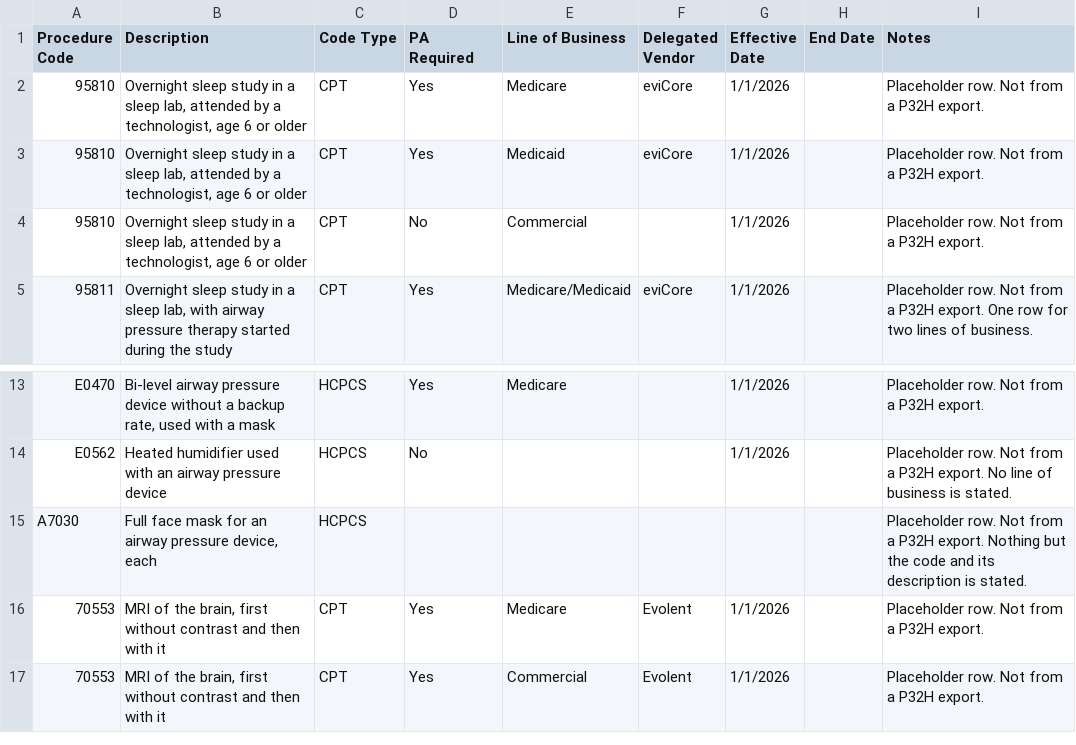
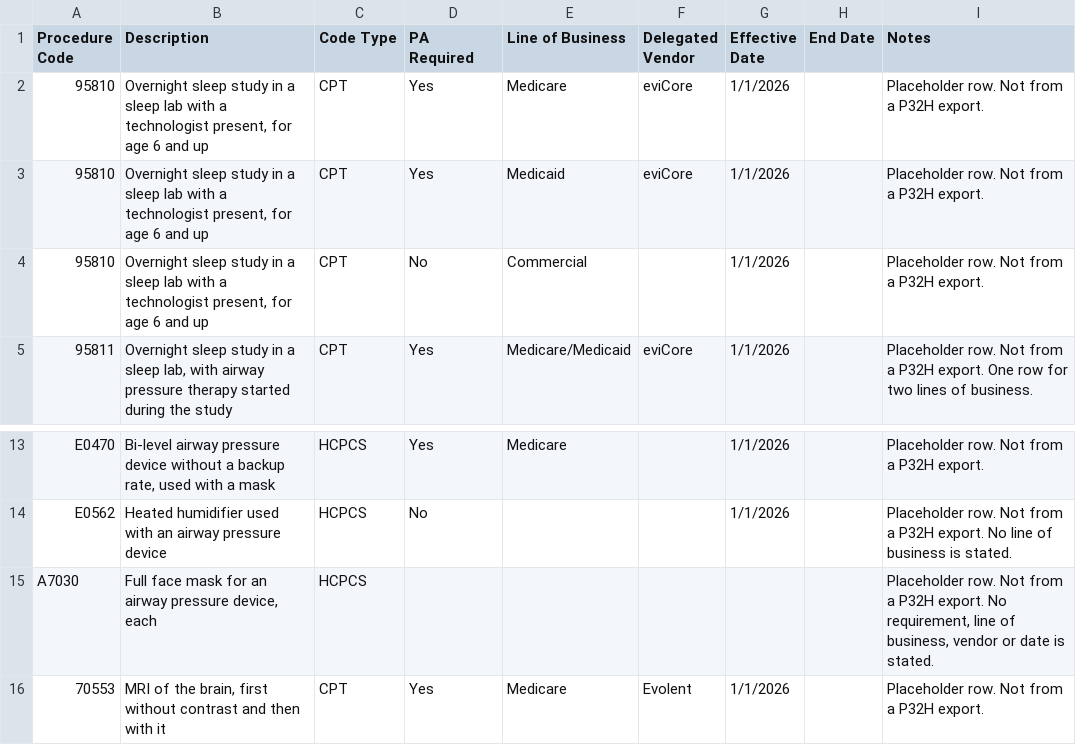
Before and after one commit to thehiddenbrain/Interop, a CSV file: epa-pave/src/main/resources/codelist/placeholder-codes.csv, drawn as a sheet; only a part is shown, gaps mark what is left out; the shorter side is filled out with more unchanged rows.

```diff
--- a/epa-pave/src/main/resources/codelist/placeholder-codes.csv
+++ b/epa-pave/src/main/resources/codelist/placeholder-codes.csv
@@ -1,5 +1,5 @@
 Procedure Code,Description,Code Type,PA Required,Line of Business,Delegated Vendor,Effective Date,End Date,Notes
-95810,"Overnight sleep study in a sleep lab, attended by a technologist, age 6 or older",CPT,Yes,Medicare,eviCore,1/1/2026,,Placeholder row. Not from a P32H export.
-95810,"Overnight sleep study in a sleep lab, attended by a technologist, age 6 or older",CPT,Yes,Medicaid,eviCore,1/1/2026,,Placeholder row. Not from a P32H export.
-95810,"Overnight sleep study in a sleep lab, attended by a technologist, age 6 or older",CPT,No,Commercial,,1/1/2026,,Placeholder row. Not from a P32H export.
+95810,"Overnight sleep study in a sleep lab with a technologist present, for age 6 and up",CPT,Yes,Medicare,eviCore,1/1/2026,,Placeholder row. Not from a P32H export.
+95810,"Overnight sleep study in a sleep lab with a technologist present, for age 6 and up",CPT,Yes,Medicaid,eviCore,1/1/2026,,Placeholder row. Not from a P32H export.
+95810,"Overnight sleep study in a sleep lab with a technologist present, for age 6 and up",CPT,No,Commercial,,1/1/2026,,Placeholder row. Not from a P32H export.
 95811,"Overnight sleep study in a sleep lab, with airway pressure therapy started during the study",CPT,Yes,Medicare/Medicaid,eviCore,1/1/2026,,Placeholder row. Not from a P32H export. One row for two lines of business.
@@ -14,3 +14,3 @@ E0470,"Bi-level airway pressure device without a backup rate, used with a mask",
 E0562,Heated humidifier used with an airway pressure device,HCPCS,No,,,1/1/2026,,Placeholder row. Not from a P32H export. No line of business is stated.
-A7030,"Full face mask for an airway pressure device, each",HCPCS,,,,,,Placeholder row. Not from a P32H export. Nothing but the code and its description is stated.
+A7030,"Full face mask for an airway pressure device, each",HCPCS,,,,,,"Placeholder row. Not from a P32H export. No requirement, line of business, vendor or date is stated."
 70553,"MRI of the brain, first without contrast and then with it",CPT,Yes,Medicare,Evolent,1/1/2026,,Placeholder row. Not from a P32H export.
```
Also changed, not shown: 3 other files.
